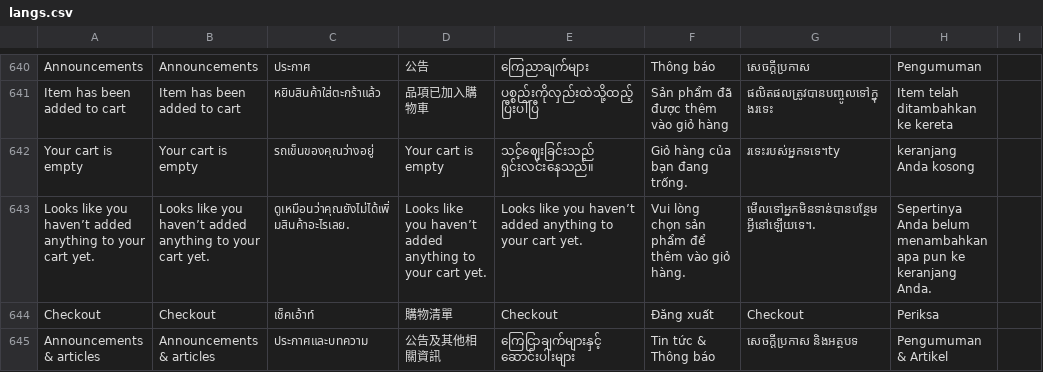
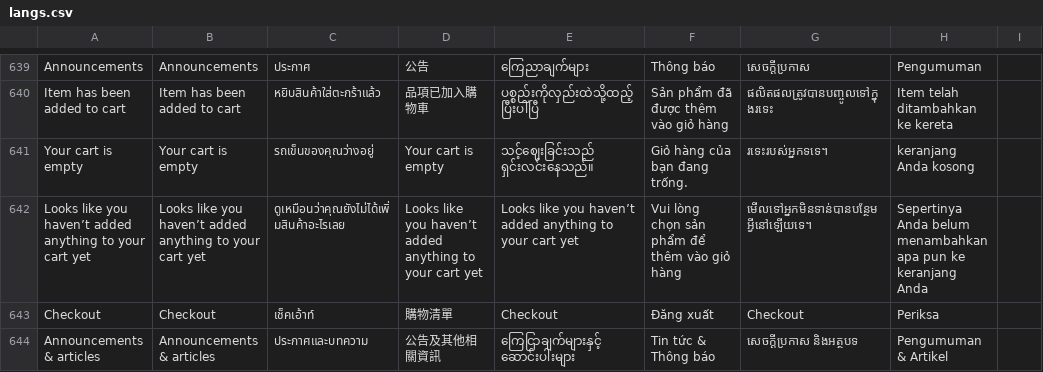
Before and after one commit to ramprasadbhagat/EZRX-, a CSV file: assets/langs/langs.csv, drawn as a sheet; only a part is shown, gaps mark what is left out; the diff covers the shown part only.

Commit message:
Merged PR 87251: Fix/EZRX-14744: Order Cart page missing and wrong translation for KH
### Jira ticket url
- https://zuelligpharma.atlassian.net/browse/EZRX-14744

### Root cause
- Missing translated texts
- Incorrect translation
- Duplicate rows

### Solution
- Update missing translated texts
- Update correct translated texts
- Remove duplicate rows

### Output screenshot
![Screenshot_1701329124.png](https://dev.azure.com/zuelligpharmadevops/3368559d-402f-4ca8-a029-737bca870679/_apis/git/repositories/d10de74c-8ac2-4e8e-af4b-a023b6c9dee2/pullRequests/87251/attachments/Screenshot_1701329124.png =300x) ![Screenshot_1701329169.png](https://dev.azure.com/zuelligpharmadevops/3368559d-402f-4ca8-a029-737bca870679/_apis/git/repositories/d10de74c-8ac2-4e8e-af4b-a023b6c9dee2/pullRequests/87251/attachments/Screenshot_1701329169.png =300x) ![Screenshot_1701329266.png](https://dev.azure.com/zuelligpharmadevops/3368559d-402f-4ca8-a029-737bca870679/_apis/git/repositories/d10de74c-8ac2-4e8e-af4b-a023b6c9dee2/pullRequests/87251/attachments/Screenshot_1701329266.png =300x) ![Screenshot_1701329693.png](https://dev.azure.com/zuelligpharmadevops/3368559d-402f-4ca8-a029-737bca870679/_apis/git/repositories/d10de74c-8ac2-4e8e-af4b-a023b6c9dee2/pullRequests/87251/attachments/Screenshot_1701329693.png =300x) ![Screenshot_1701329709.png](https://dev.azure.com/zuelligpharmadevops/3368559d-402f-4ca8-a029-737bca870679/_apis/git/repositories/d10de74c-8ac2-4e8e-af4b-a023b6c9dee2/pullRequests/87251/attachments/Screenshot_1701329709.png =300x) ![Screenshot_1701329744.png](https://dev.azure.com/zuelligpharmadevops/3368559d-402f-4ca8-a029-737bca870679/_apis/git/repositories/d10de74c-8ac2-4e8e-af4b-a023b6c9dee2/pullRequests/87251/attachments/Screenshot_1701329744.png =300x) ![Screenshot_1701330380.png](https://dev.azure.com/zuelligpharmadevops/3368559d-402f-4ca8-a029-737bca870679/_apis/git/repositories/d10de74c-8ac2-4e8e-af4b-a023b6c9dee2/pullRequests/87251/attachments/Screenshot_1701330380.png =300x)

```diff
--- a/assets/langs/langs.csv
+++ b/assets/langs/langs.csv
@@ -641,4 +640,4 @@ Announcements,Announcements,ประกาศ,公告,ကြေညာချက
 Item has been added to cart,Item has been added to cart,หยิบสินค้าใส่ตะกร้าแล้ว,品項已加入購物車,ပစ္စည်းကိုလှည်းထဲသို့ထည့်ပြီးပါပြီ,Sản phẩm đã được thêm vào giỏ hàng,ផលិតផលត្រូវបានបញ្ចូលទៅក្នុងរទេះ,Item telah ditambahkan ke kereta
-Your cart is empty,Your cart is empty,รถเข็นของคุณว่างอยู่,Your cart is empty,သင့်ဈေးခြင်းသည် ရှင်းလင်းနေသည်။,Giỏ hàng của bạn đang trống.,រទេះរបស់អ្នកទទេ។ty,keranjang Anda kosong
-Looks like you haven’t added anything to your cart yet.,Looks like you haven’t added anything to your cart yet.,ดูเหมือนว่าคุณยังไม่ได้เพิ่มสินค้าอะไรเลย.,Looks like you haven’t added anything to your cart yet.,Looks like you haven’t added anything to your cart yet.,Vui lòng chọn sản phẩm để thêm vào giỏ hàng.,មើលទៅអ្នកមិនទាន់បានបន្ថែមអ្វីនៅឡើយទេ។.,Sepertinya Anda belum menambahkan apa pun ke keranjang Anda.
+Your cart is empty,Your cart is empty,รถเข็นของคุณว่างอยู่,Your cart is empty,သင့်ဈေးခြင်းသည် ရှင်းလင်းနေသည်။,Giỏ hàng của bạn đang trống.,រទេះរបស់អ្នកទទេ។,keranjang Anda kosong
+Looks like you haven’t added anything to your cart yet,Looks like you haven’t added anything to your cart yet,ดูเหมือนว่าคุณยังไม่ได้เพิ่มสินค้าอะไรเลย,Looks like you haven’t added anything to your cart yet,Looks like you haven’t added anything to your cart yet,Vui lòng chọn sản phẩm để thêm vào giỏ hàng,មើលទៅអ្នកមិនទាន់បានបន្ថែមអ្វីនៅឡើយទេ។,Sepertinya Anda belum menambahkan apa pun ke keranjang Anda
 Checkout,Checkout,เช็คเอ้าท์,購物清單,Checkout,Đăng xuất,Checkout,Periksa
```
Also changed, not shown: 2 added rows, 16 removed rows and 23 edited cells elsewhere in this file, 4 other files.
